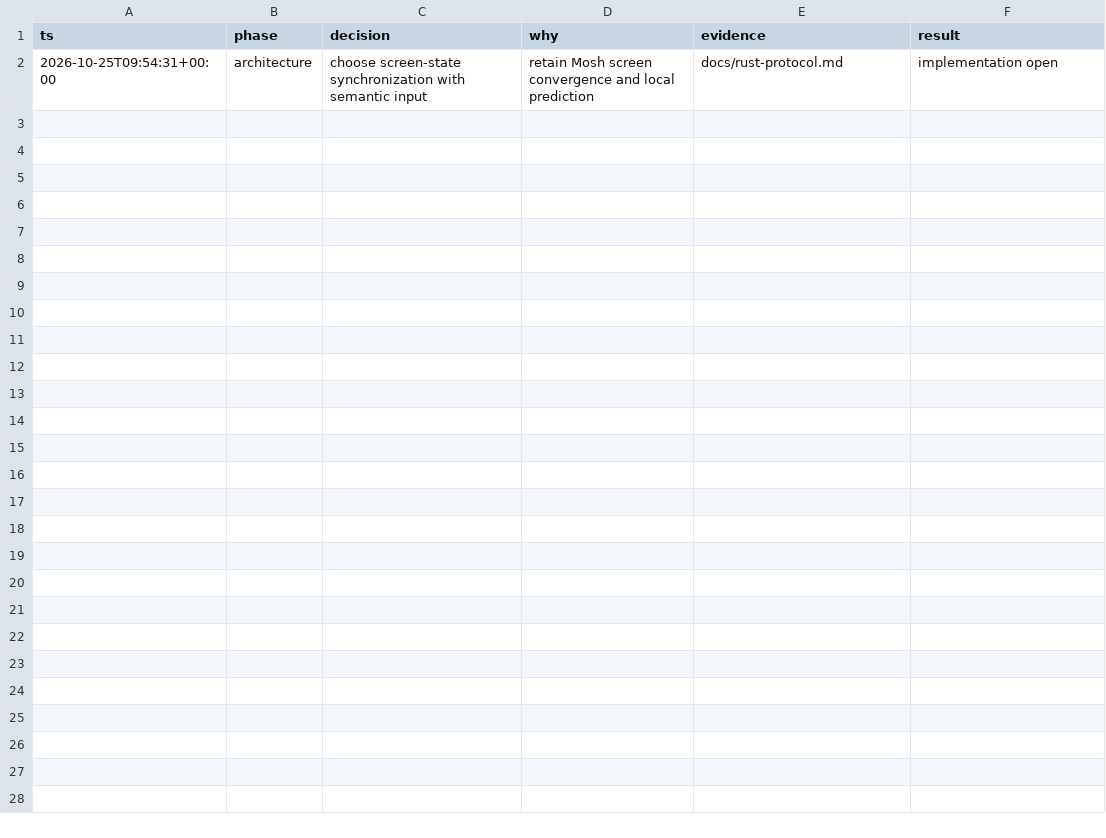
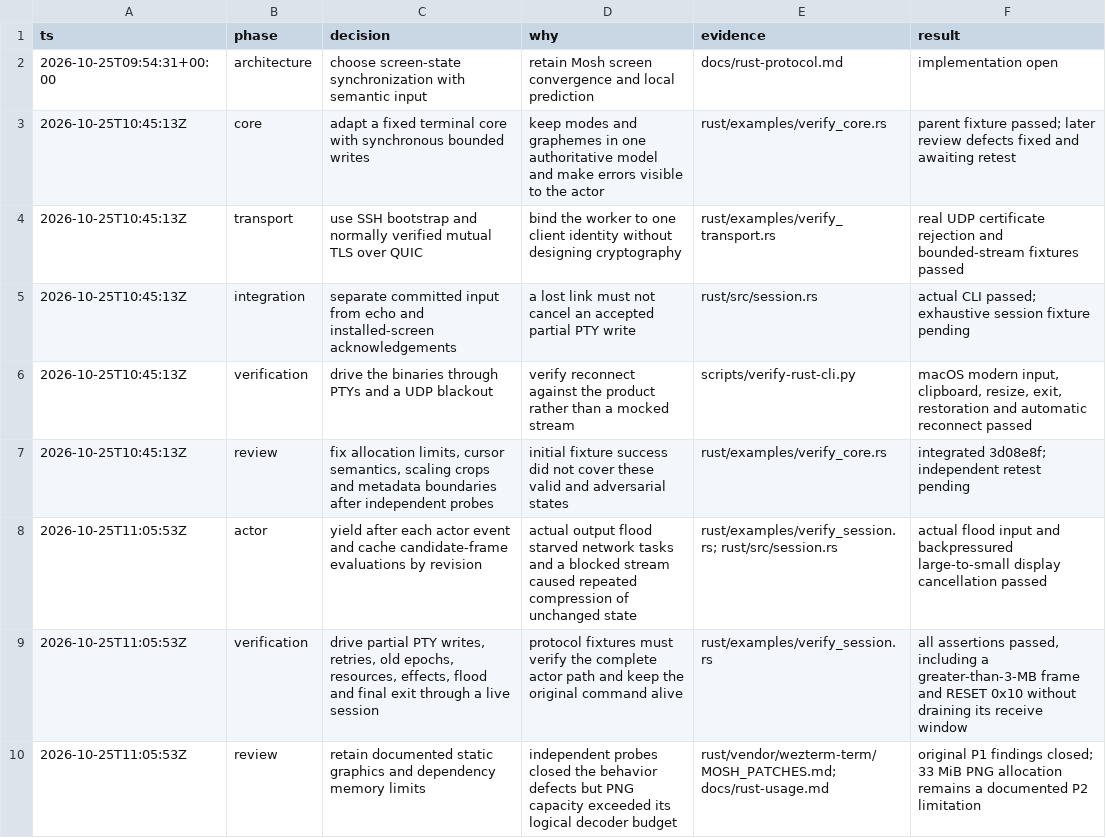
Before and after one commit to harryisfish/mosh, a TSV file: docs/rust-decisions.tsv, drawn as a sheet; the diff names each change by its address in the sheet, - before the commit and + after, or states it on an @@ line.

Commit message:
fix: keep rust sessions responsive under terminal output load
Yield actor work so continuous PTY output cannot starve transport tasks.
Evaluate each candidate display revision once and retain stable-frame
supersession. Verify partial writes, retries, fenced attachments, graphics,
effects, output flood, backpressured display cancellation, and final exit
through a real PTY and QUIC session.

```diff
--- a/docs/rust-decisions.tsv
+++ b/docs/rust-decisions.tsv
+row 3: 2026-10-25T10:45:13Z | core | adapt a fixed terminal core with synchronous bounded writes | keep modes and graphemes in one authoritative model and make errors visible to the actor | rust/examples/verify_core.rs | parent fixture passed; later review defects fixed and awaiting retest
+row 4: 2026-10-25T10:45:13Z | transport | use SSH bootstrap and normally verified mutual TLS over QUIC | bind the worker to one client identity without designing cryptography | rust/examples/verify_transport.rs | real UDP certificate rejection and bounded-stream fixtures passed
+row 5: 2026-10-25T10:45:13Z | integration | separate committed input from echo and installed-screen acknowledgements | a lost link must not cancel an accepted partial PTY write | rust/src/session.rs | actual CLI passed; exhaustive session fixture pending
+row 6: 2026-10-25T10:45:13Z | verification | drive the binaries through PTYs and a UDP blackout | verify reconnect against the product rather than a mocked stream | scripts/verify-rust-cli.py | macOS modern input, clipboard, resize, exit, restoration and automatic reconnect passed
+row 7: 2026-10-25T10:45:13Z | review | fix allocation limits, cursor semantics, scaling crops and metadata boundaries after independent probes | initial fixture success did not cover these valid and adversarial states | rust/examples/verify_core.rs | integrated 3d08e8f; independent retest pending
+row 8: 2026-10-25T11:05:53Z | actor | yield after each actor event and cache candidate-frame evaluations by revision | actual output flood starved network tasks and a blocked stream caused repeated compression of unchanged state | rust/examples/verify_session.rs; rust/src/session.rs | actual flood input and backpressured large-to-small display cancellation passed
+row 9: 2026-10-25T11:05:53Z | verification | drive partial PTY writes, retries, old epochs, resources, effects, flood and final exit through a live session | protocol fixtures must verify the complete actor path and keep the original command alive | rust/examples/verify_session.rs | all assertions passed, including a greater-than-3-MB frame and RESET 0x10 without draining its receive window
+row 10: 2026-10-25T11:05:53Z | review | retain documented static graphics and dependency memory limits | independent probes closed the behavior defects but PNG capacity exceeded its logical decoder budget | rust/vendor/wezterm-term/MOSH_PATCHES.md; docs/rust-usage.md | original P1 findings closed; 33 MiB PNG allocation remains a documented P2 limitation
```
Also changed, not shown: 11 other files.
